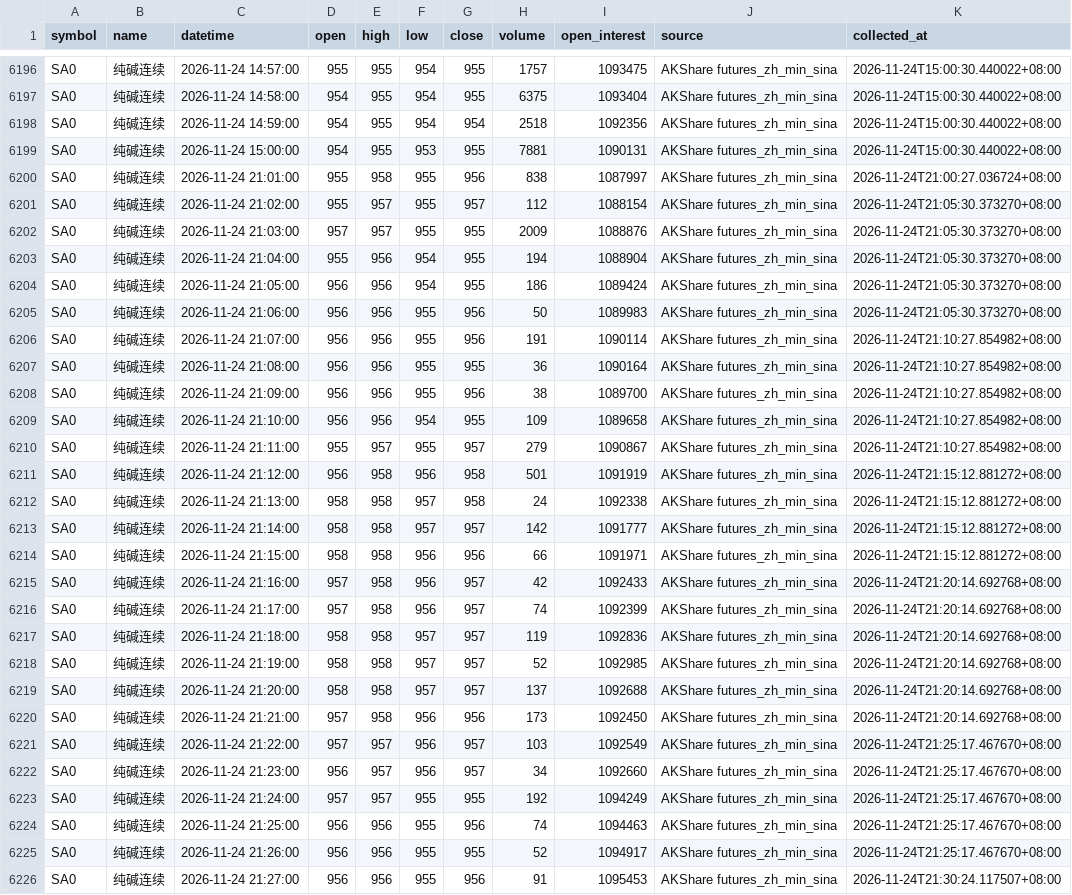
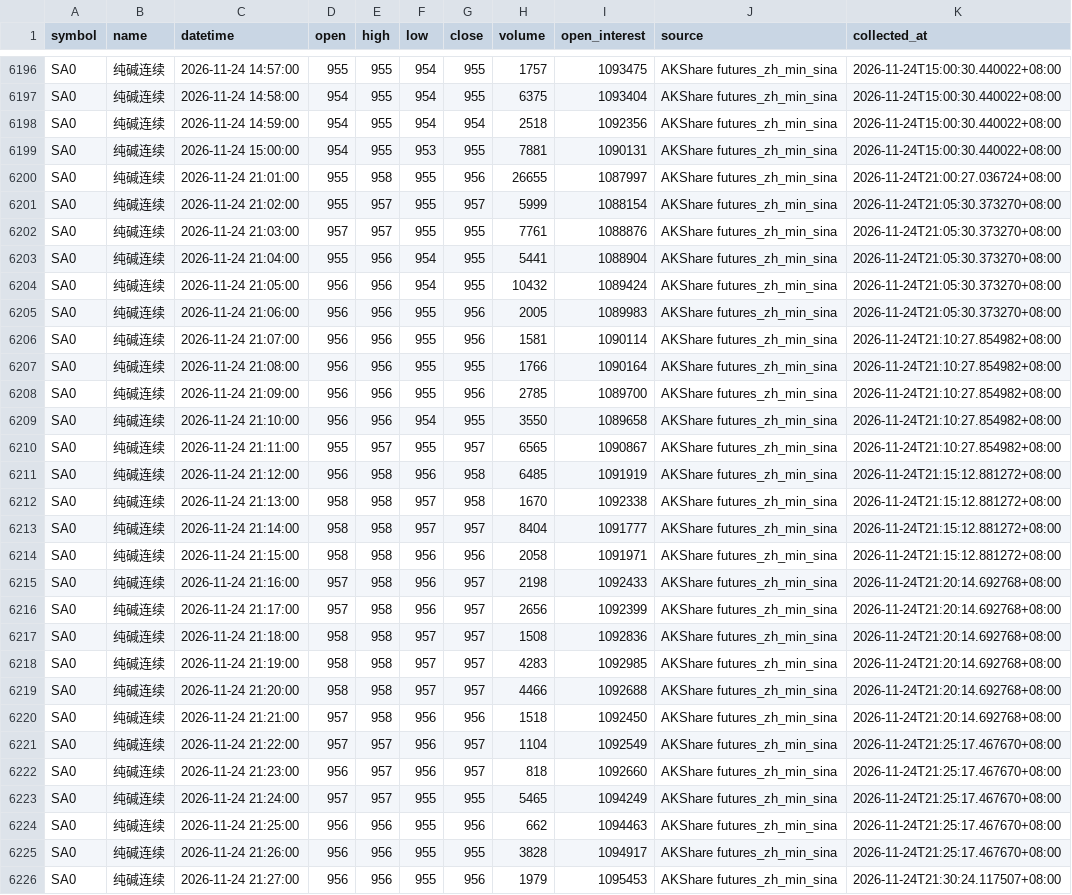
Before and after one commit to luckyjohnlucky/akshare-futures-data, a CSV file: output/SA0_minute_bars.csv, drawn as a sheet; only a part is shown, gaps mark what is left out; the diff covers the shown part only; the diff names each change by its address in the sheet, - before the commit and + after, or states it on an @@ line.

```diff
--- a/output/SA0_minute_bars.csv
+++ b/output/SA0_minute_bars.csv
-H6200 (volume): 838
+H6200 (volume): 26655
-H6201 (volume): 112
+H6201 (volume): 5999
-H6202 (volume): 2009
+H6202 (volume): 7761
-H6203 (volume): 194
+H6203 (volume): 5441
-H6204 (volume): 186
+H6204 (volume): 10432
-H6205 (volume): 50
+H6205 (volume): 2005
-H6206 (volume): 191
+H6206 (volume): 1581
-H6207 (volume): 36
+H6207 (volume): 1766
-H6208 (volume): 38
+H6208 (volume): 2785
-H6209 (volume): 109
+H6209 (volume): 3550
-H6210 (volume): 279
+H6210 (volume): 6565
-H6211 (volume): 501
+H6211 (volume): 6485
-H6212 (volume): 24
+H6212 (volume): 1670
-H6213 (volume): 142
+H6213 (volume): 8404
-H6214 (volume): 66
+H6214 (volume): 2058
-H6215 (volume): 42
+H6215 (volume): 2198
-H6216 (volume): 74
+H6216 (volume): 2656
-H6217 (volume): 119
+H6217 (volume): 1508
-H6218 (volume): 52
+H6218 (volume): 4283
-H6219 (volume): 137
+H6219 (volume): 4466
-H6220 (volume): 173
+H6220 (volume): 1518
-H6221 (volume): 103
+H6221 (volume): 1104
-H6222 (volume): 34
+H6222 (volume): 818
-H6223 (volume): 192
+H6223 (volume): 5465
-H6224 (volume): 74
+H6224 (volume): 662
-H6225 (volume): 52
+H6225 (volume): 3828
-H6226 (volume): 91
+H6226 (volume): 1979
```
Also changed, not shown: 4 added rows and 43 edited cells elsewhere in this file, output/FG0_minute_bars.csv, output/HC0_minute_bars.csv, 6 other files.
